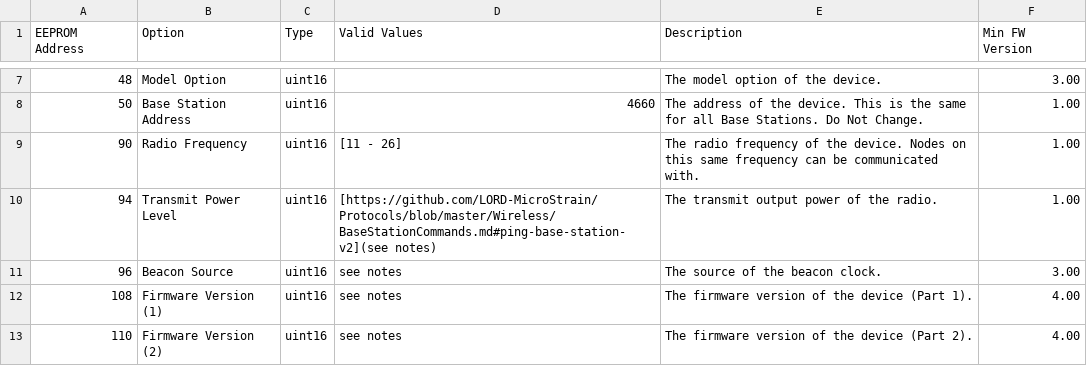
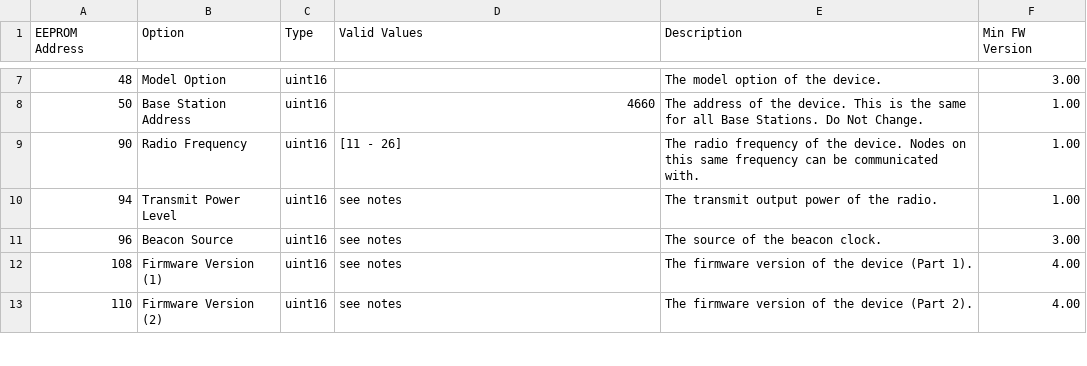
Before and after one commit to LORD-MicroStrain/Protocols, a CSV file: Wireless/BaseStation EEPROM Map.csv, drawn as a sheet; only a part is shown, gaps mark what is left out; the diff names each change by its address in the sheet, - before the commit and + after, or states it on an @@ line.

Commit message:
test

```diff
--- a/Wireless/BaseStation EEPROM Map.csv
+++ b/Wireless/BaseStation EEPROM Map.csv
-D10 (Valid Values): [https://github.com/LORD-MicroStrain/Protocols/blob/master/Wireless/BaseStationCommands.md#ping-base-station-v2](see notes)
+D10 (Valid Values): see notes
```
